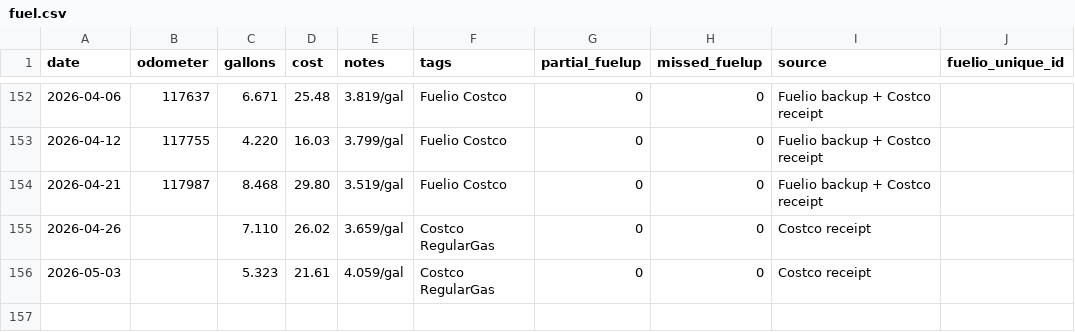
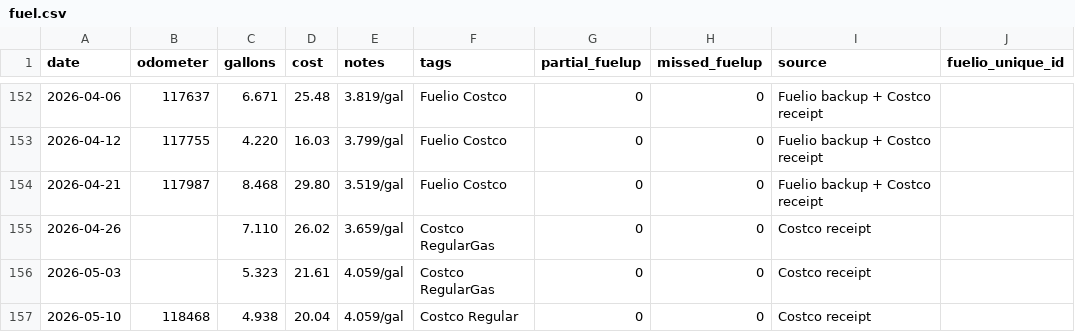
Before and after one commit to mkoltsov/fuelio, a CSV file: data/fuel.csv, drawn as a sheet; only a part is shown, gaps mark what is left out.

Commit message:
Add May 10 Costco fill-up

```diff
--- a/data/fuel.csv
+++ b/data/fuel.csv
@@ -156 +156,2 @@ date,odometer,gallons,cost,notes,tags,partial_fuelup,missed_fuelup,source,fuelio
 2026-05-03,,5.323,21.61,4.059/gal,Costco RegularGas,0,0,Costco receipt,
+2026-05-10,118468,4.938,20.04,4.059/gal,Costco Regular,0,0,Costco receipt,
```
Also changed, not shown: 1 other file.
